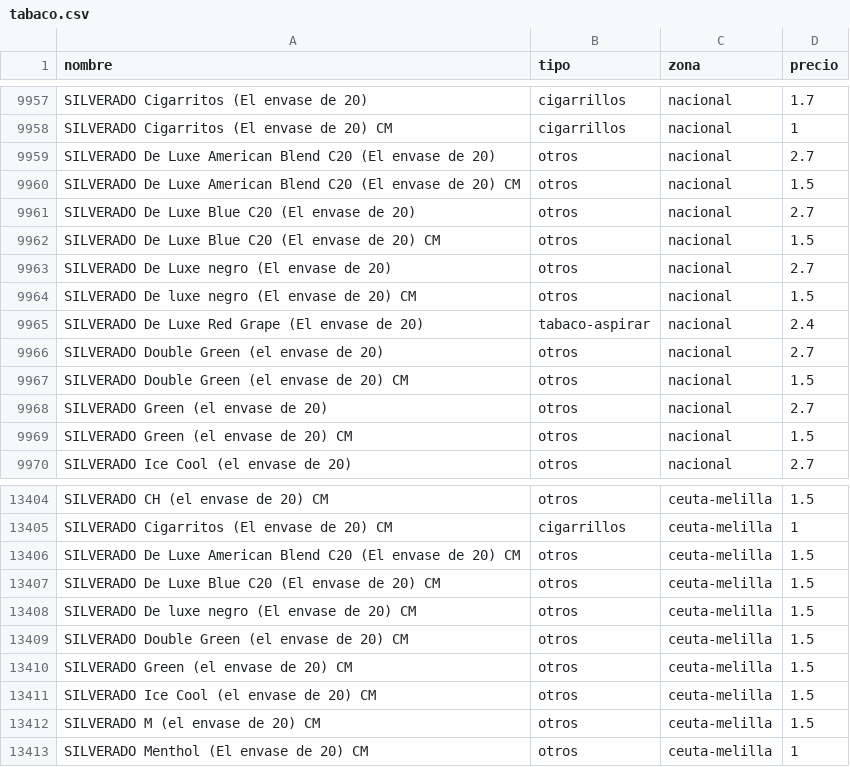
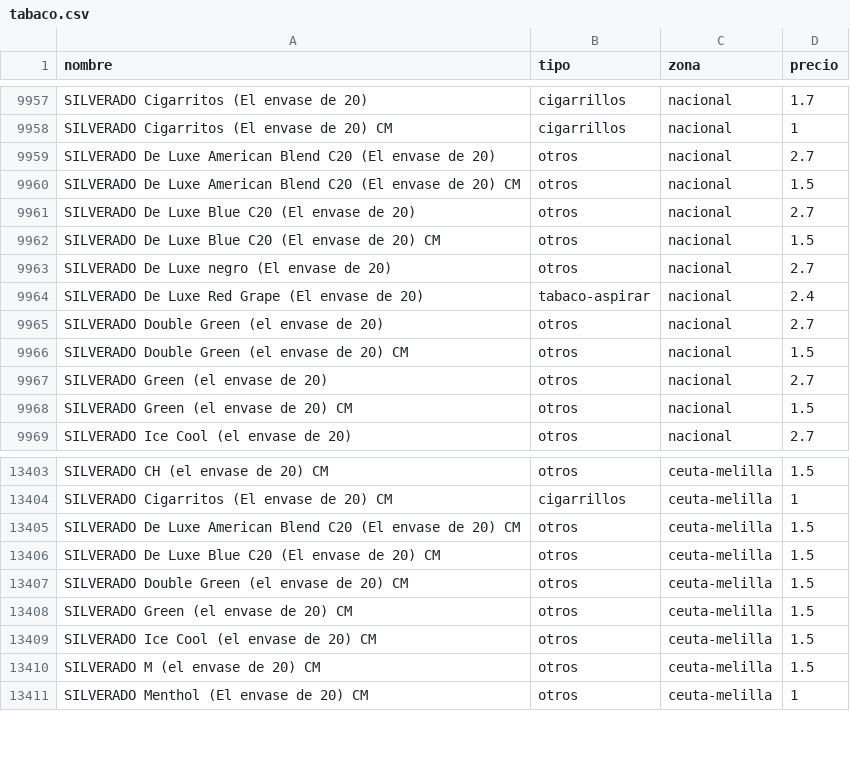
Before and after one commit to marcosics/mitabaco-new, a CSV file: tabaco.csv, drawn as a sheet; only a part is shown, gaps mark what is left out.

```diff
--- a/tabaco.csv
+++ b/tabaco.csv
@@ -9963,3 +9963,2 @@ SILVERADO De Luxe Blue C20 (El envase de 20) CM,otros,nacional,1.5
 SILVERADO De Luxe negro (El envase de 20),otros,nacional,2.7
-SILVERADO De luxe negro (El envase de 20) CM,otros,nacional,1.5
 SILVERADO De Luxe Red Grape (El envase de 20),tabaco-aspirar,nacional,2.4
@@ -13407,3 +13406,2 @@ SILVERADO De Luxe American Blend C20 (El envase de 20) CM,otros,ceuta-melilla,1.
 SILVERADO De Luxe Blue C20 (El envase de 20) CM,otros,ceuta-melilla,1.5
-SILVERADO De luxe negro (El envase de 20) CM,otros,ceuta-melilla,1.5
 SILVERADO Double Green (el envase de 20) CM,otros,ceuta-melilla,1.5
```
